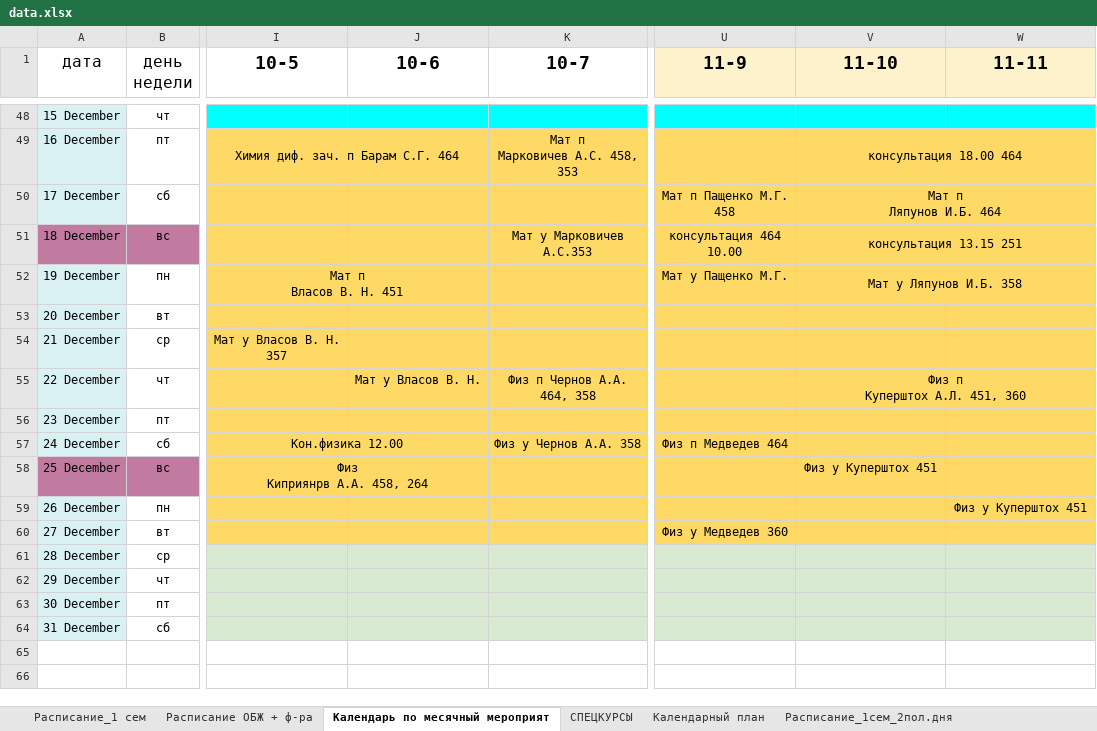
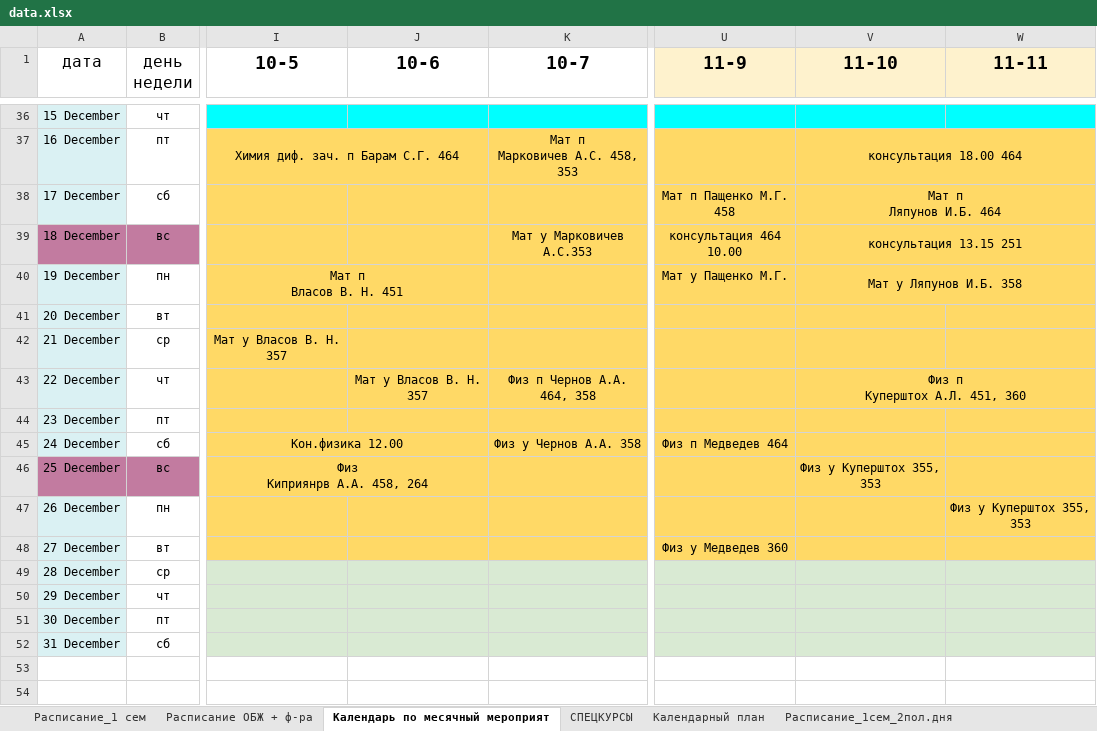
Before and after one commit to Banana-Boys-Company/SESC-NSU-schedule, an Excel workbook: data.xlsx, sheet Календарь по месячный мероприят, drawn as a sheet; only a part is shown, gaps mark what is left out; values as stored, in another font and other column widths than the file's, no borders; charts and pictures not drawn; addresses are those after the commit; the diff covers the shown part only; the diff names each change by its address in the sheet, - before the commit and + after, or states it on an @@ line.

```diff
--- a/data.xlsx (sheet Календарь по месячный мероприят)
+++ b/data.xlsx (sheet Календарь по месячный мероприят)
-J43 (10-6): Мат у Власов В. Н.
+J43 (10-6): Мат у Власов В. Н. 357
-V46 (11-10): Физ у Куперштох 451
+V46 (11-10): Физ у Куперштох 355, 353
-W47 (11-11): Физ у Куперштох 451
+W47 (11-11): Физ у Куперштох 355, 353
```
Also changed, not shown: 3 added rows, 13 moved rows, 6 edited cells, cell formats and merged cells elsewhere in this sheet, sheet Календарный план, sheet Расписание_1 сем, 5 other files.
